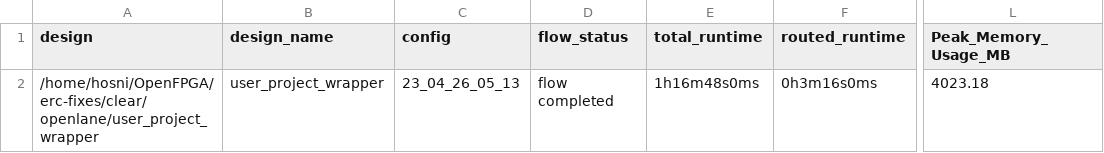
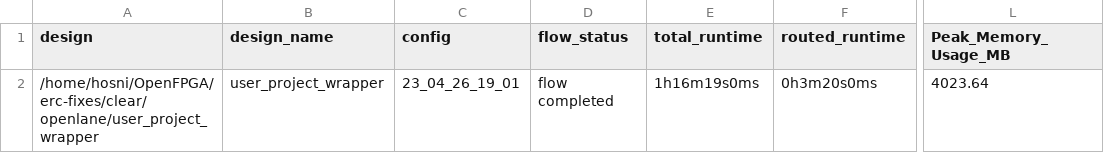
Before and after one commit to efabless/clear, a CSV file: signoff/user_project_wrapper/metrics.csv, drawn as a sheet; only a part is shown, gaps mark what is left out; the diff names each change by its address in the sheet, - before the commit and + after, or states it on an @@ line.

Commit message:
reharden `user_project_wrapper`

```diff
--- a/signoff/user_project_wrapper/metrics.csv
+++ b/signoff/user_project_wrapper/metrics.csv
-C2 (config): 23_04_26_05_13
+C2 (config): 23_04_26_19_01
-E2 (total_runtime): 1h16m48s0ms
+E2 (total_runtime): 1h16m19s0ms
-F2 (routed_runtime): 0h3m16s0ms
+F2 (routed_runtime): 0h3m20s0ms
-L2 (Peak_Memory_Usage_MB): 4023.18
+L2 (Peak_Memory_Usage_MB): 4023.64
```
Also changed, not shown: 28 other files.
